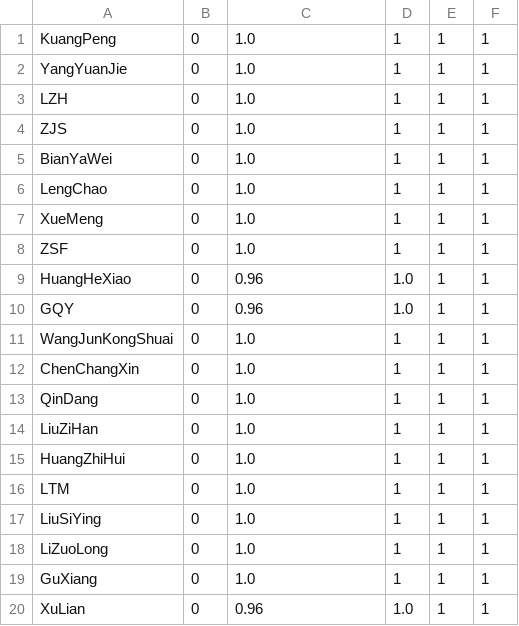
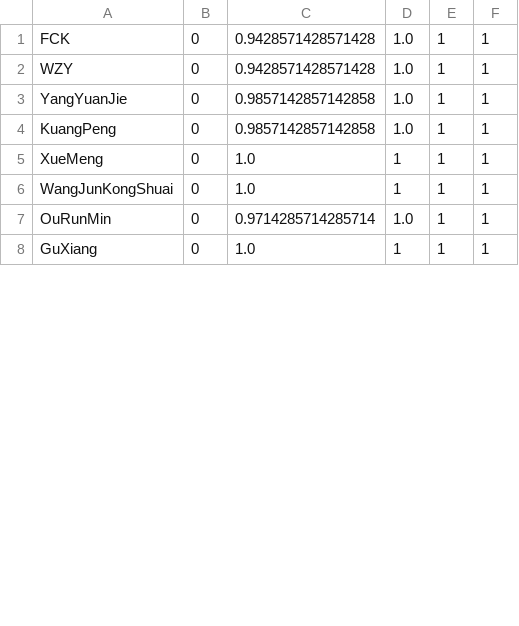
Before and after one commit to MrWang98/ChestLive_plot, a CSV file: data/log_CDF.csv, drawn as a sheet; only a part is shown; the diff covers the shown part only.

```diff
--- a/data/log_CDF.csv
+++ b/data/log_CDF.csv
@@ -1,20 +1,8 @@
-KuangPeng,0,1.0,1,1,1,
-YangYuanJie,0,1.0,1,1,1,
-LZH,0,1.0,1,1,1,
-ZJS,0,1.0,1,1,1,
-BianYaWei,0,1.0,1,1,1,
-LengChao,0,1.0,1,1,1,
+FCK,0,0.9428571428571428,1.0,1,1,
+WZY,0,0.9428571428571428,1.0,1,1,
+YangYuanJie,0,0.9857142857142858,1.0,1,1,
+KuangPeng,0,0.9857142857142858,1.0,1,1,
 XueMeng,0,1.0,1,1,1,
-ZSF,0,1.0,1,1,1,
-HuangHeXiao,0,0.96,1.0,1,1,
-GQY,0,0.96,1.0,1,1,
 WangJunKongShuai,0,1.0,1,1,1,
-ChenChangXin,0,1.0,1,1,1,
-QinDang,0,1.0,1,1,1,
-LiuZiHan,0,1.0,1,1,1,
-HuangZhiHui,0,1.0,1,1,1,
-LTM,0,1.0,1,1,1,
-LiuSiYing,0,1.0,1,1,1,
-LiZuoLong,0,1.0,1,1,1,
+OuRunMin,0,0.9714285714285714,1.0,1,1,
 GuXiang,0,1.0,1,1,1,
-XuLian,0,0.96,1.0,1,1,
```
Also changed, not shown: 15 removed rows and 1 edited cell elsewhere in this file, 17 other files.
